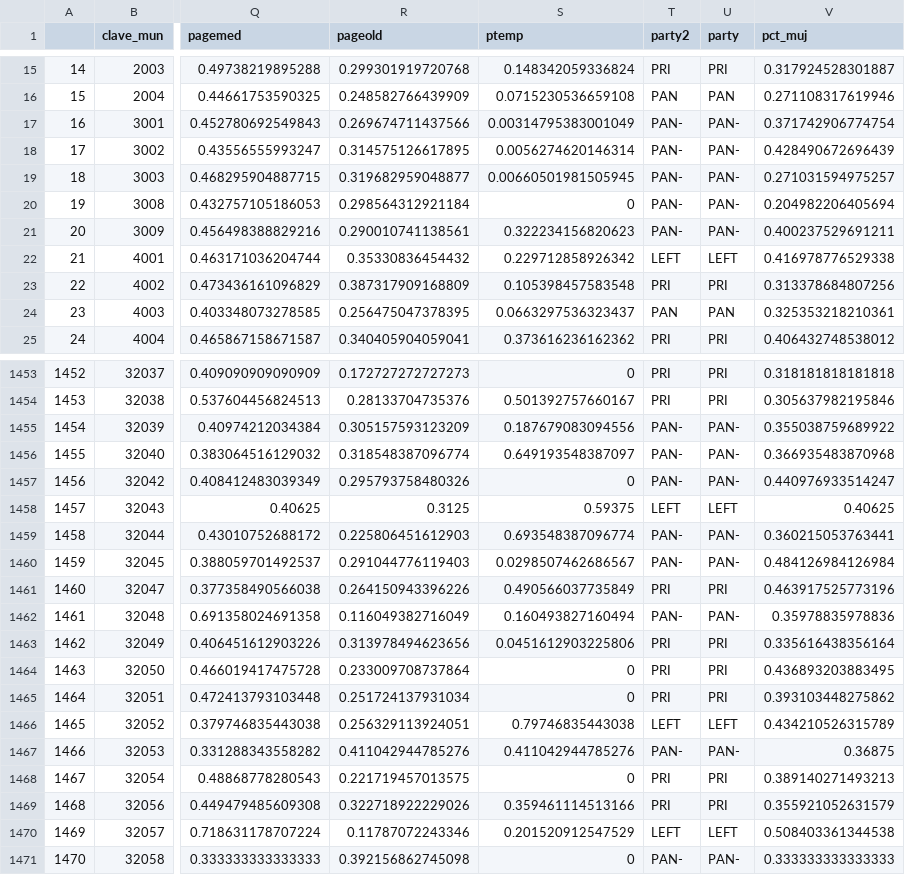
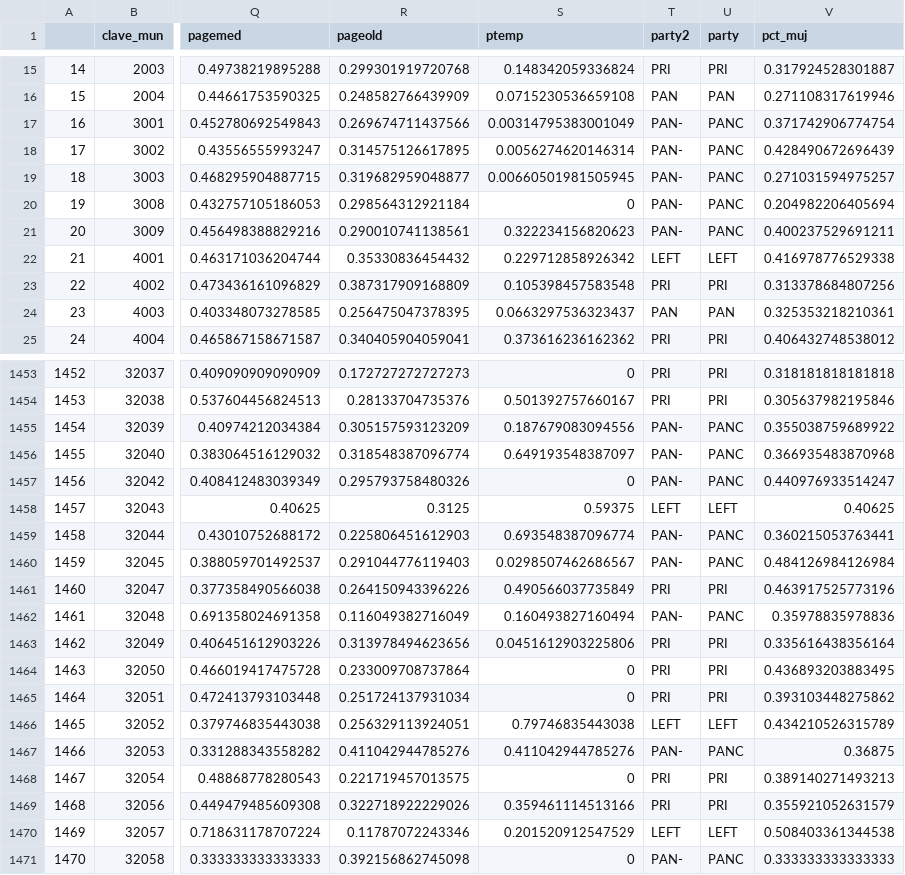
Before and after one commit to asalazaradams/data, a CSV file: Munis19.csv, drawn as a sheet; only a part is shown, gaps mark what is left out; the diff covers the shown part only; the diff names each change by its address in the sheet, - before the commit and + after, or states it on an @@ line.

Commit message:
Add files via upload

```diff
--- a/Munis19.csv
+++ b/Munis19.csv
-U17:U21 (party): PAN-
+U17:U21 (party): PANC
-U1455:U1457 (party): PAN-
+U1455:U1457 (party): PANC
-U1459:U1460 (party): PAN-
+U1459:U1460 (party): PANC
-U1462 (party): PAN-
+U1462 (party): PANC
-U1467 (party): PAN-
+U1467 (party): PANC
-U1471 (party): PAN-
+U1471 (party): PANC
```
Also changed, not shown: 37 edited cells elsewhere in this file.
